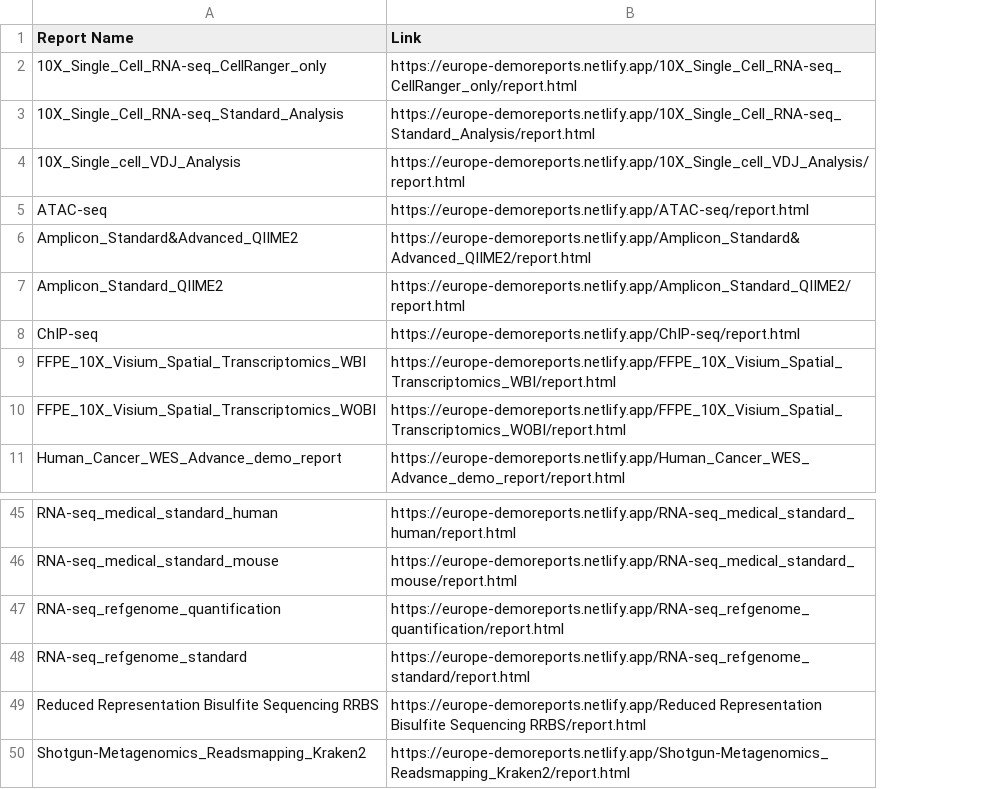
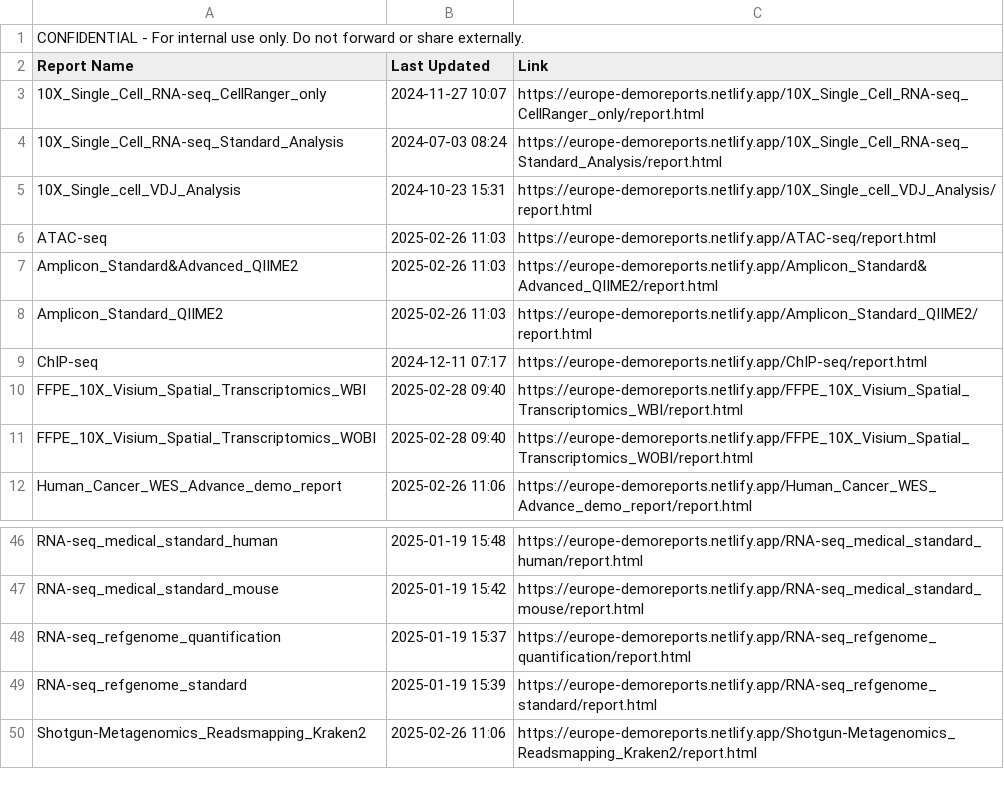
Before and after one commit to cjn233/demo-reports, a CSV file: report_links.csv, drawn as a sheet; only a part is shown, gaps mark what is left out; removed rows and columns are numbered as before the commit, all else as after; the diff names each change by its address in the sheet, - before the commit and + after, or states it on an @@ line.

Commit message:
update: added last modified dates to report list and CSV

```diff
--- a/report_links.csv
+++ b/report_links.csv
+column B (Last Updated), rows 3-12: 2024-11-27 10:07 | 2024-07-03 08:24 | 2024-10-23 15:31 | 2025-02-26 11:03 | 2025-02-26 11:03 | 2025-02-26 11:03 | 2024-12-11 07:17 | 2025-02-28 09:40 | 2025-02-28 09:40 | 2025-02-26 11:06; rows 46-50: 2025-01-19 15:48 | 2025-01-19 15:42 | 2025-01-19 15:37 | 2025-01-19 15:39 | 2025-02-26 11:06
+row 1: CONFIDENTIAL - For internal use only. Do not forward or share externally.
-row 49: Reduced Representation Bisulfite Sequencing RRBS | https://europe-demoreports.netlify.app/Reduced Representation Bisulfite Sequencing RRBS/report.html
```
Also changed, not shown: 1 other file.
